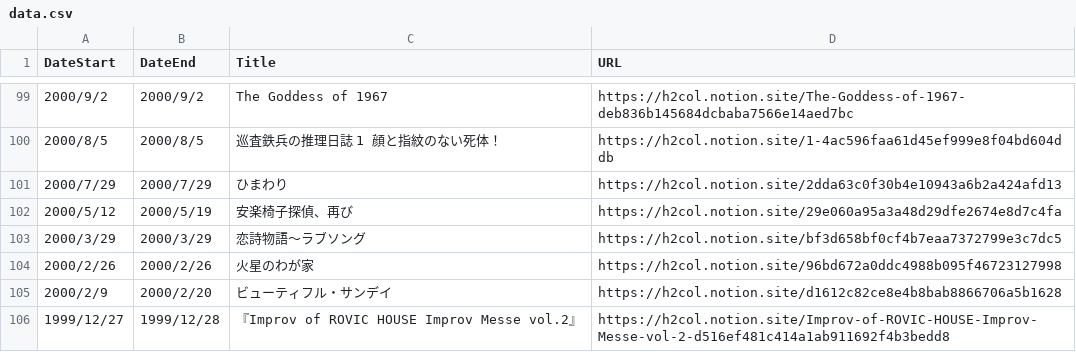
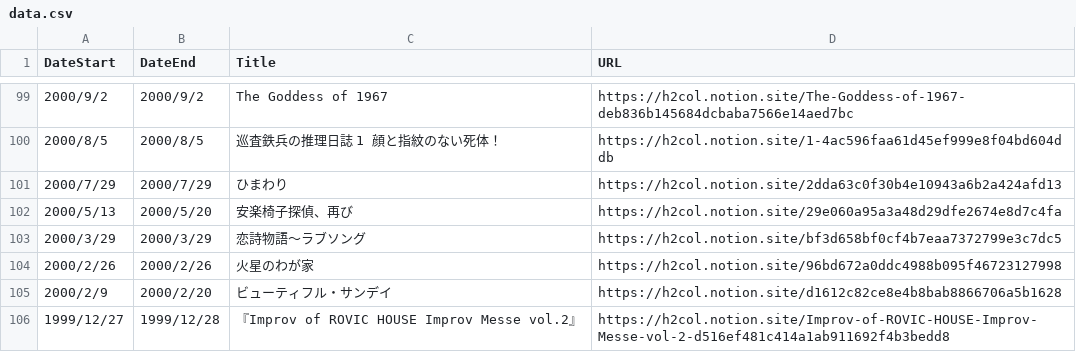
Before and after one commit to skmstdb/skmstdb.github.io, a CSV file: Today/data.csv, drawn as a sheet; only a part is shown, gaps mark what is left out.

Commit message:
Update data.csv

```diff
--- a/Today/data.csv
+++ b/Today/data.csv
@@ -101,3 +101,3 @@
 2000/7/29,2000/7/29,ひまわり,https://h2col.notion.site/2dda63c0f30b4e10943a6b2a424afd13
-2000/5/12,2000/5/19,安楽椅子探偵、再び,https://h2col.notion.site/29e060a95a3a48d29dfe2674e8d7c4fa
+2000/5/13,2000/5/20,安楽椅子探偵、再び,https://h2col.notion.site/29e060a95a3a48d29dfe2674e8d7c4fa
 2000/3/29,2000/3/29,恋詩物語～ラブソング,https://h2col.notion.site/bf3d658bf0cf4b7eaa7372799e3c7dc5
```
